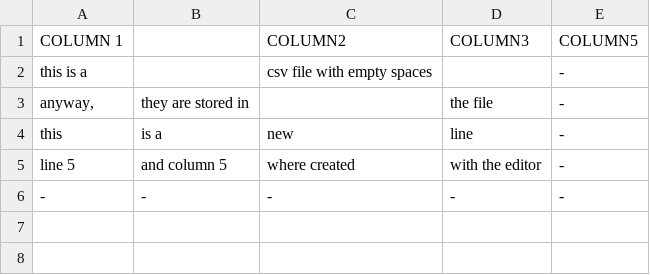
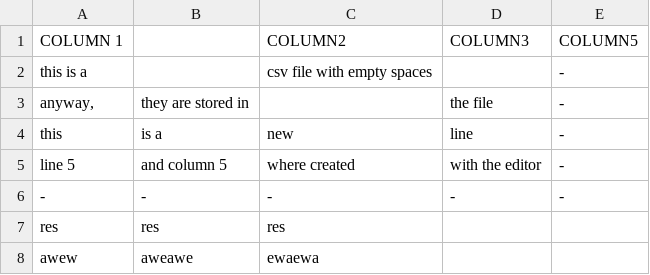
Before and after one commit to fenix-hub/godot-engine.file-editor, a CSV file: addons/file-editor/file.samples/sample.csv, drawn as a sheet; the diff names each change by its address in the sheet, - before the commit and + after, or states it on an @@ line.

```diff
--- a/addons/file-editor/file.samples/sample.csv
+++ b/addons/file-editor/file.samples/sample.csv
+row 7: res | res | res
+row 8: awew | aweawe | ewaewa
```
Also changed, not shown: 3 other files.
